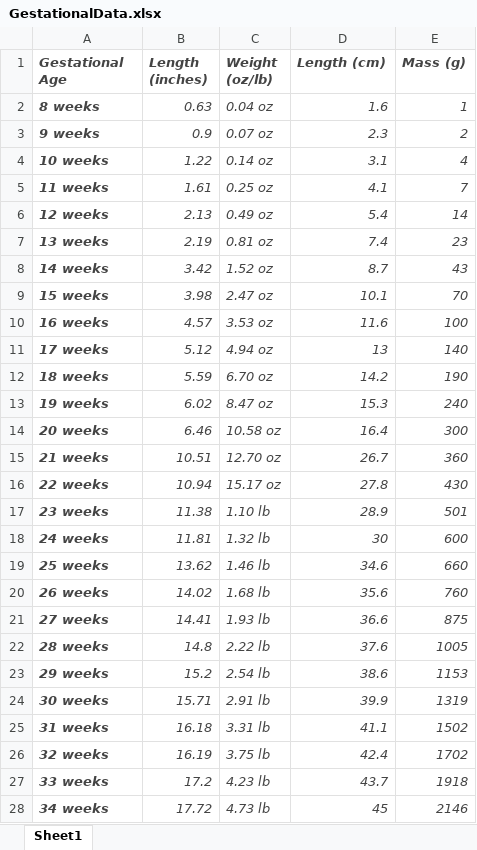
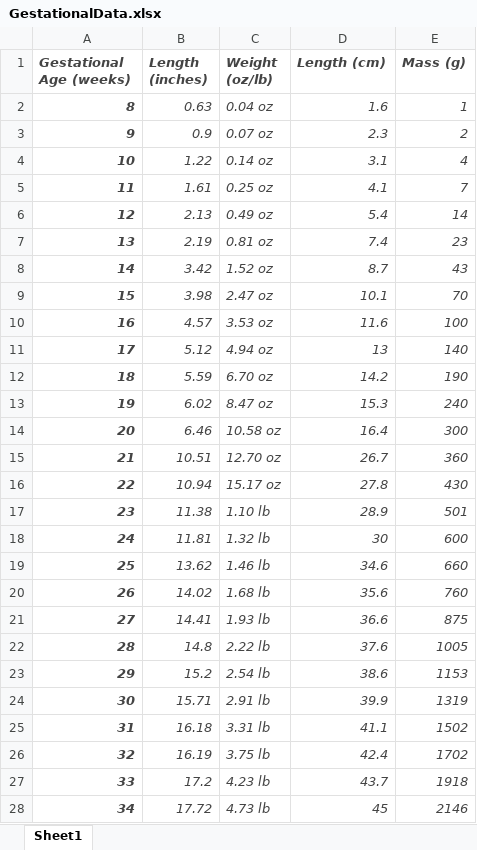
Before and after one commit to mgcox/bumpTracker, an Excel workbook: concepts/GestationalData.xlsx, sheet Sheet1, drawn as a sheet; only a part is shown; values as stored, in another font and other column widths than the file's, no borders; charts and pictures not drawn; the diff covers the shown part only; the diff names each change by its address in the sheet, - before the commit and + after, or states it on an @@ line.

Commit message:
Added graph to excel sheet

```diff
--- a/concepts/GestationalData.xlsx (sheet Sheet1)
+++ b/concepts/GestationalData.xlsx (sheet Sheet1)
-A1: Gestational Age
+A1: Gestational Age (weeks)
-A2 (Gestational Age (weeks)): 8 weeks
+A2 (Gestational Age (weeks)): 8
-A3 (Gestational Age (weeks)): 9 weeks
+A3 (Gestational Age (weeks)): 9
-A4 (Gestational Age (weeks)): 10 weeks
+A4 (Gestational Age (weeks)): 10
-A5 (Gestational Age (weeks)): 11 weeks
+A5 (Gestational Age (weeks)): 11
-A6 (Gestational Age (weeks)): 12 weeks
+A6 (Gestational Age (weeks)): 12
-A7 (Gestational Age (weeks)): 13 weeks
+A7 (Gestational Age (weeks)): 13
-A8 (Gestational Age (weeks)): 14 weeks
+A8 (Gestational Age (weeks)): 14
-A9 (Gestational Age (weeks)): 15 weeks
+A9 (Gestational Age (weeks)): 15
-A10 (Gestational Age (weeks)): 16 weeks
+A10 (Gestational Age (weeks)): 16
-A11 (Gestational Age (weeks)): 17 weeks
+A11 (Gestational Age (weeks)): 17
-A12 (Gestational Age (weeks)): 18 weeks
+A12 (Gestational Age (weeks)): 18
-A13 (Gestational Age (weeks)): 19 weeks
+A13 (Gestational Age (weeks)): 19
-A14 (Gestational Age (weeks)): 20 weeks
+A14 (Gestational Age (weeks)): 20
-A15 (Gestational Age (weeks)): 21 weeks
+A15 (Gestational Age (weeks)): 21
-A16 (Gestational Age (weeks)): 22 weeks
+A16 (Gestational Age (weeks)): 22
-A17 (Gestational Age (weeks)): 23 weeks
+A17 (Gestational Age (weeks)): 23
-A18 (Gestational Age (weeks)): 24 weeks
+A18 (Gestational Age (weeks)): 24
-A19 (Gestational Age (weeks)): 25 weeks
+A19 (Gestational Age (weeks)): 25
-A20 (Gestational Age (weeks)): 26 weeks
+A20 (Gestational Age (weeks)): 26
-A21 (Gestational Age (weeks)): 27 weeks
+A21 (Gestational Age (weeks)): 27
-A22 (Gestational Age (weeks)): 28 weeks
+A22 (Gestational Age (weeks)): 28
-A23 (Gestational Age (weeks)): 29 weeks
+A23 (Gestational Age (weeks)): 29
-A24 (Gestational Age (weeks)): 30 weeks
+A24 (Gestational Age (weeks)): 30
-A25 (Gestational Age (weeks)): 31 weeks
+A25 (Gestational Age (weeks)): 31
-A26 (Gestational Age (weeks)): 32 weeks
+A26 (Gestational Age (weeks)): 32
-A27 (Gestational Age (weeks)): 33 weeks
+A27 (Gestational Age (weeks)): 33
-A28 (Gestational Age (weeks)): 34 weeks
+A28 (Gestational Age (weeks)): 34
```
Also changed, not shown: 9 edited cells elsewhere in this sheet, charts or pictures.
